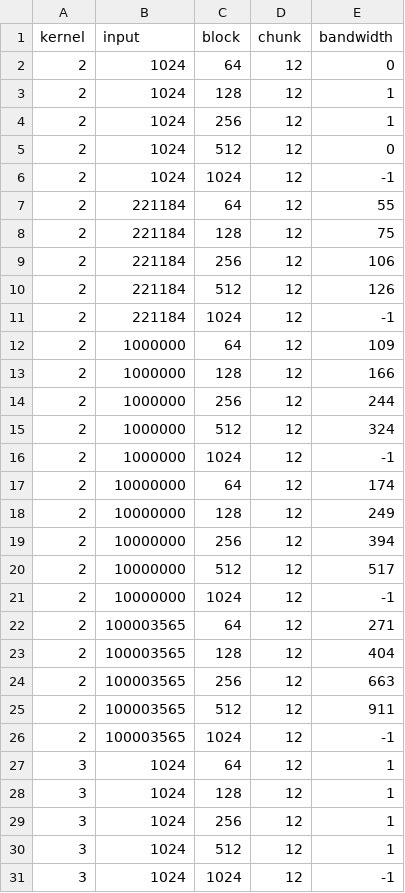
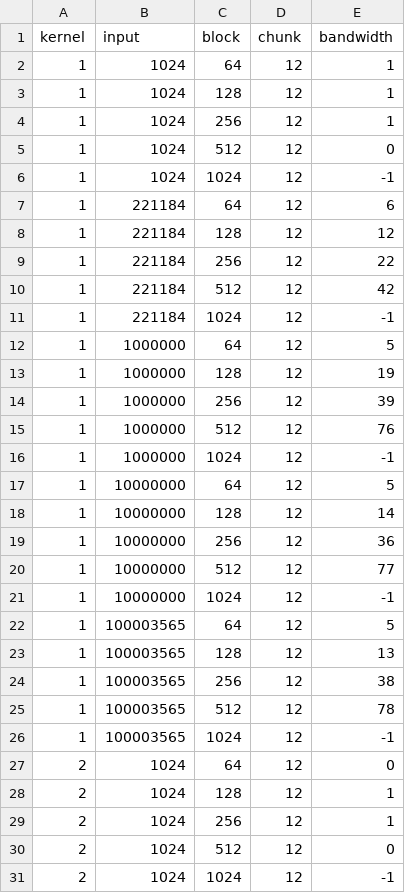
Before and after one commit to lilf4p/pmph-project, a CSV file: benchmarks/bench-sps-12.csv, drawn as a sheet; only a part is shown; the shorter side is filled out with more unchanged rows; the diff names each change by its address in the sheet, - before the commit and + after, or states it on an @@ line.

```diff
--- a/benchmarks/bench-sps-12.csv
+++ b/benchmarks/bench-sps-12.csv
+row 2: 1 | 1024 | 64 | 12 | 1
+row 3: 1 | 1024 | 128 | 12 | 1
+row 4: 1 | 1024 | 256 | 12 | 1
+row 5: 1 | 1024 | 512 | 12 | 0
+row 6: 1 | 1024 | 1024 | 12 | -1
+row 7: 1 | 221184 | 64 | 12 | 6
+row 8: 1 | 221184 | 128 | 12 | 12
+row 9: 1 | 221184 | 256 | 12 | 22
+row 10: 1 | 221184 | 512 | 12 | 42
+row 11: 1 | 221184 | 1024 | 12 | -1
+row 12: 1 | 1000000 | 64 | 12 | 5
+row 13: 1 | 1000000 | 128 | 12 | 19
+row 14: 1 | 1000000 | 256 | 12 | 39
+row 15: 1 | 1000000 | 512 | 12 | 76
+row 16: 1 | 1000000 | 1024 | 12 | -1
+row 17: 1 | 10000000 | 64 | 12 | 5
+row 18: 1 | 10000000 | 128 | 12 | 14
+row 19: 1 | 10000000 | 256 | 12 | 36
+row 20: 1 | 10000000 | 512 | 12 | 77
+row 21: 1 | 10000000 | 1024 | 12 | -1
+row 22: 1 | 100003565 | 64 | 12 | 5
+row 23: 1 | 100003565 | 128 | 12 | 13
+row 24: 1 | 100003565 | 256 | 12 | 38
+row 25: 1 | 100003565 | 512 | 12 | 78
+row 26: 1 | 100003565 | 1024 | 12 | -1
```
Also changed, not shown: benchmarks/bench-sps-10.csv, benchmarks/bench-sps-14.csv, 12 other files.
